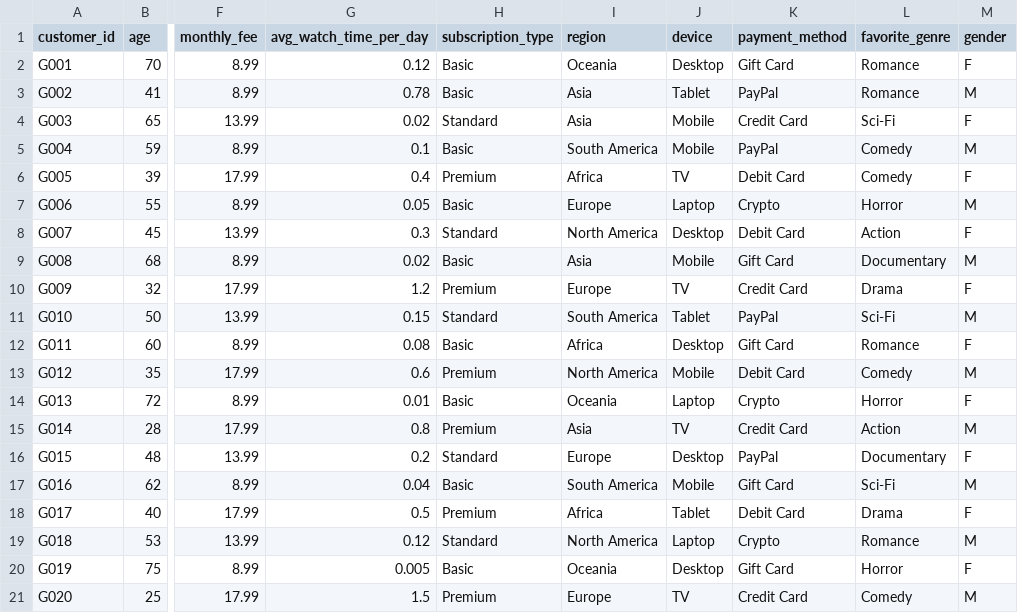
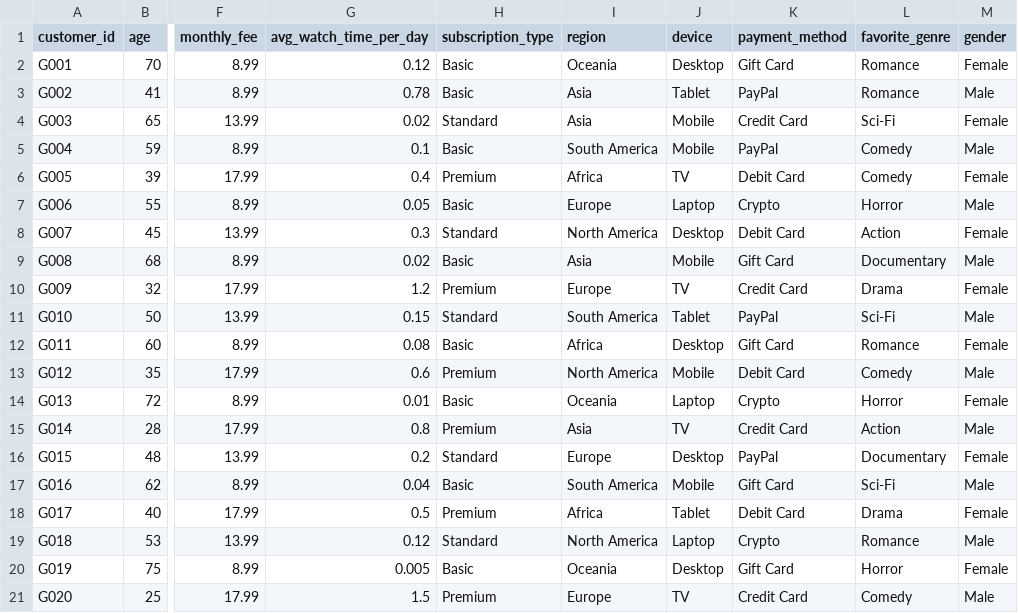
Before and after one commit to peterCocho/repo-base-protected, a CSV file: ml-service/paquete_1.csv, drawn as a sheet; only a part is shown, gaps mark what is left out; the diff names each change by its address in the sheet, - before the commit and + after, or states it on an @@ line.

```diff
--- a/ml-service/paquete_1.csv
+++ b/ml-service/paquete_1.csv
-M2 (gender): F
+M2 (gender): Female
-M3 (gender): M
+M3 (gender): Male
-M4 (gender): F
+M4 (gender): Female
-M5 (gender): M
+M5 (gender): Male
-M6 (gender): F
+M6 (gender): Female
-M7 (gender): M
+M7 (gender): Male
-M8 (gender): F
+M8 (gender): Female
-M9 (gender): M
+M9 (gender): Male
-M10 (gender): F
+M10 (gender): Female
-M11 (gender): M
+M11 (gender): Male
-M12 (gender): F
+M12 (gender): Female
-M13 (gender): M
+M13 (gender): Male
-M14 (gender): F
+M14 (gender): Female
-M15 (gender): M
+M15 (gender): Male
-M16 (gender): F
+M16 (gender): Female
-M17 (gender): M
+M17 (gender): Male
-M18 (gender): F
+M18 (gender): Female
-M19 (gender): M
+M19 (gender): Male
-M20 (gender): F
+M20 (gender): Female
-M21 (gender): M
+M21 (gender): Male
```
Also changed, not shown: ml-service/customers_drama.csv, 12 other files.
